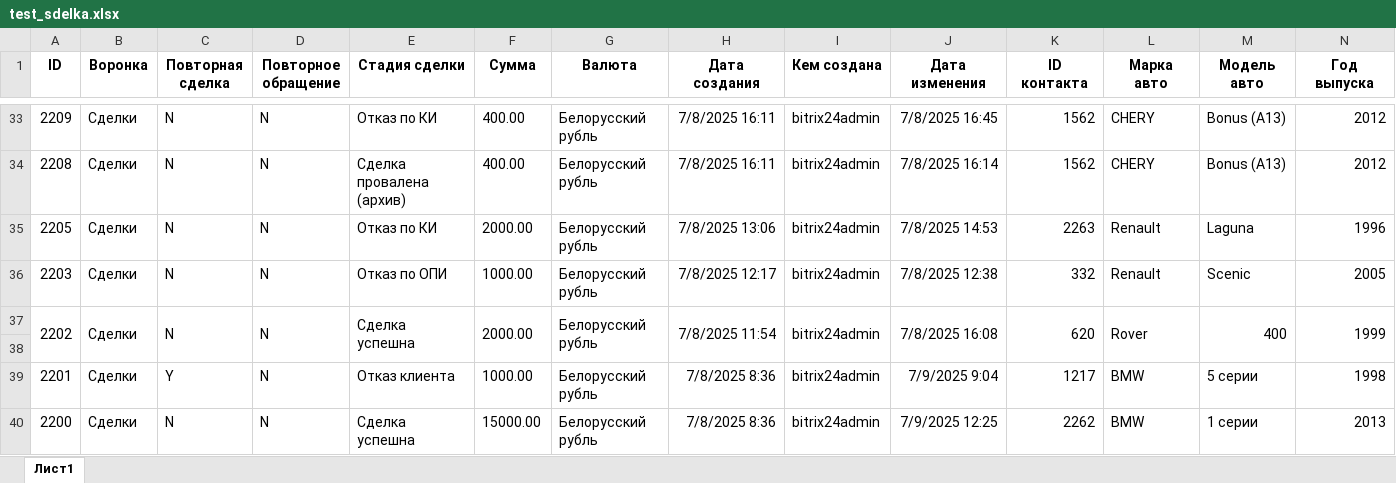
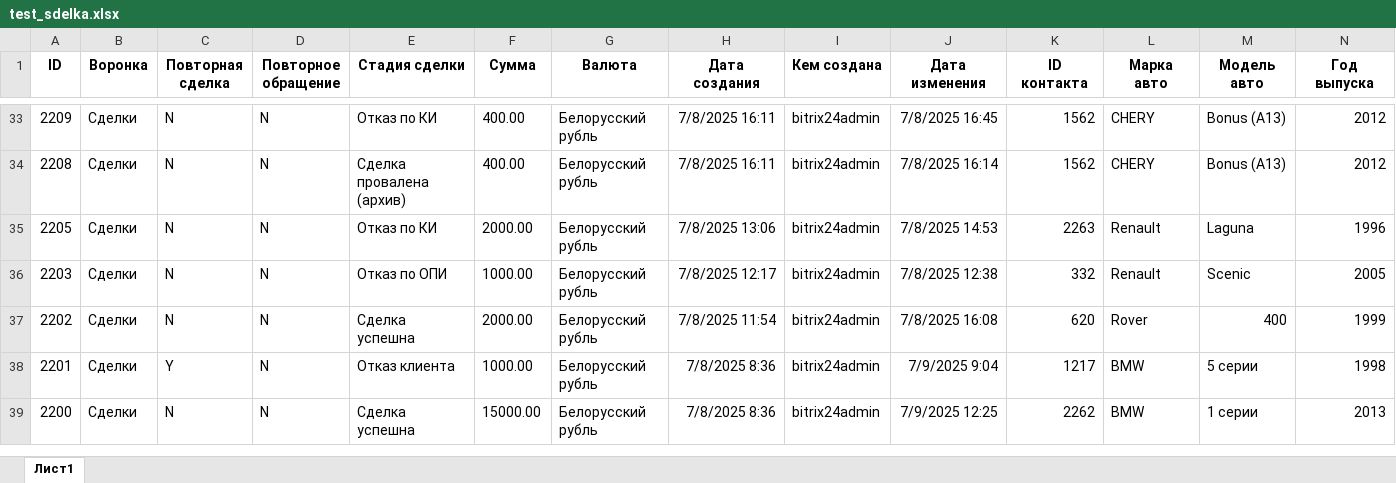
Before and after one commit to yazi08/ringo_task, an Excel workbook: test_sdelka.xlsx, sheet Лист1, drawn as a sheet; only a part is shown, gaps mark what is left out; values as stored, in another font and other column widths than the file's, no borders; rows hold the shown columns only; the diff covers the shown part only; the diff names each change by its address in the sheet, - before the commit and + after, or states it on an @@ line.

```diff
--- a/test_sdelka.xlsx (sheet Лист1)
+++ b/test_sdelka.xlsx (sheet Лист1)
-A37:A38 merged
-B37:B38 merged
-C37:C38 merged
-D37:D38 merged
-E37:E38 merged
-F37:F38 merged
-G37:G38 merged
-H37:H38 merged
-I37:I38 merged
-J37:J38 merged
-K37:K38 merged
-L37:L38 merged
-M37:M38 merged
-N37:N38 merged
-row 38: (empty)
```
Also changed, not shown: merged cells elsewhere in this sheet, 10 other files.
